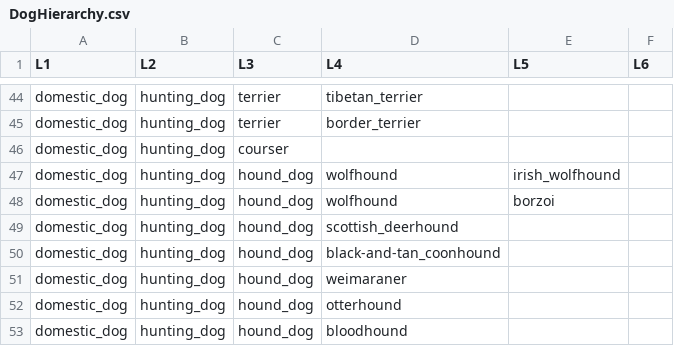
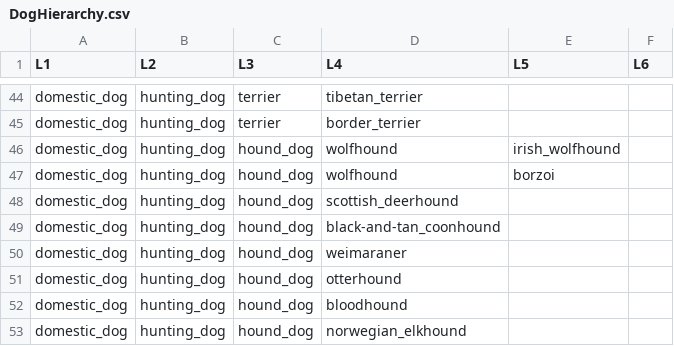
Before and after one commit to yuweitu/MultiLabel_Classification, a CSV file: dataset/DogHierarchy.csv, drawn as a sheet; only a part is shown, gaps mark what is left out; the shorter side is filled out with more unchanged rows; the diff names each change by its address in the sheet, - before the commit and + after, or states it on an @@ line.

```diff
--- a/dataset/DogHierarchy.csv
+++ b/dataset/DogHierarchy.csv
-row 46: domestic_dog | hunting_dog | courser
```
Also changed, not shown: dataset/new_labels_two_columns.csv, 1 other file.
